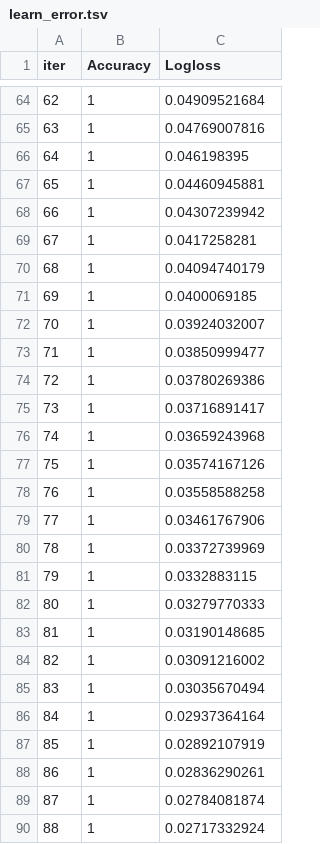
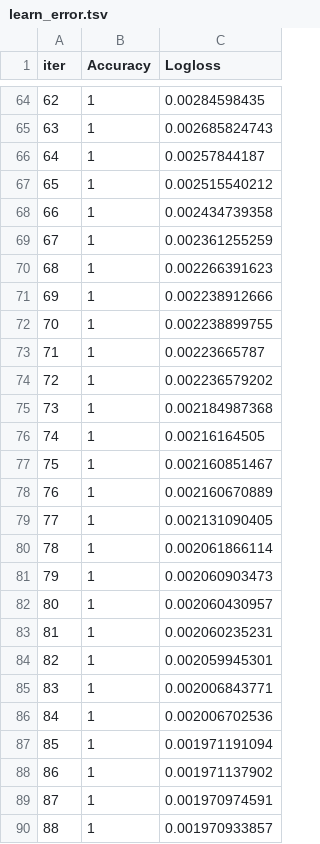
Before and after one commit to hebaashraf21/Employee_Attrition_Prediction, a TSV file: code/models/catboost_info/learn_error.tsv, drawn as a sheet; only a part is shown, gaps mark what is left out; the diff covers the shown part only.

```diff
--- a/code/models/catboost_info/learn_error.tsv
+++ b/code/models/catboost_info/learn_error.tsv
@@ -64,27 +64,27 @@ iter	Accuracy	Logloss
-62	1	0.04909521684
-63	1	0.04769007816
-64	1	0.046198395
-65	1	0.04460945881
-66	1	0.04307239942
-67	1	0.0417258281
-68	1	0.04094740179
-69	1	0.0400069185
-70	1	0.03924032007
-71	1	0.03850999477
-72	1	0.03780269386
-73	1	0.03716891417
-74	1	0.03659243968
-75	1	0.03574167126
-76	1	0.03558588258
-77	1	0.03461767906
-78	1	0.03372739969
-79	1	0.0332883115
-80	1	0.03279770333
-81	1	0.03190148685
-82	1	0.03091216002
-83	1	0.03035670494
-84	1	0.02937364164
-85	1	0.02892107919
-86	1	0.02836290261
-87	1	0.02784081874
-88	1	0.02717332924
+62	1	0.00284598435
+63	1	0.002685824743
+64	1	0.00257844187
+65	1	0.002515540212
+66	1	0.002434739358
+67	1	0.002361255259
+68	1	0.002266391623
+69	1	0.002238912666
+70	1	0.002238899755
+71	1	0.00223665787
+72	1	0.002236579202
+73	1	0.002184987368
+74	1	0.00216164505
+75	1	0.002160851467
+76	1	0.002160670889
+77	1	0.002131090405
+78	1	0.002061866114
+79	1	0.002060903473
+80	1	0.002060430957
+81	1	0.002060235231
+82	1	0.002059945301
+83	1	0.002006843771
+84	1	0.002006702536
+85	1	0.001971191094
+86	1	0.001971137902
+87	1	0.001970974591
+88	1	0.001970933857
```
Also changed, not shown: 118 edited cells elsewhere in this file, code/models/catboost_info/test_error.tsv, code/models/catboost_info/time_left.tsv, 4 other files.
